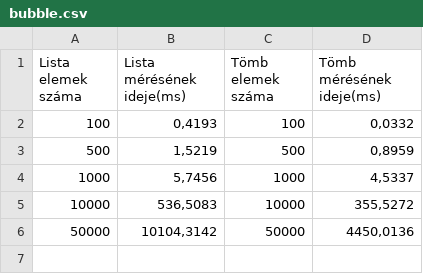
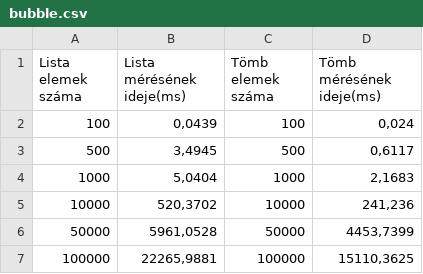
Before and after one commit to BraunRoland/11.06, a CSV file: Algoritmus/bin/Debug/net8.0/bubble.csv, drawn as a sheet.

```diff
--- a/Algoritmus/bin/Debug/net8.0/bubble.csv
+++ b/Algoritmus/bin/Debug/net8.0/bubble.csv
@@ -1,6 +1,7 @@
 Lista elemek száma;Lista mérésének ideje(ms);Tömb elemek száma;Tömb mérésének ideje(ms)
-100;0,4193;100;0,0332
-500;1,5219;500;0,8959
-1000;5,7456;1000;4,5337
-10000;536,5083;10000;355,5272
-50000;10104,3142;50000;4450,0136
+100;0,0439;100;0,024
+500;3,4945;500;0,6117
+1000;5,0404;1000;2,1683
+10000;520,3702;10000;241,236
+50000;5961,0528;50000;4453,7399
+100000;22265,9881;100000;15110,3625
```
Also changed, not shown: Algoritmus/bin/Debug/net8.0/egyszeru.csv, Algoritmus/bin/Debug/net8.0/insertion.csv, 17 other files.
